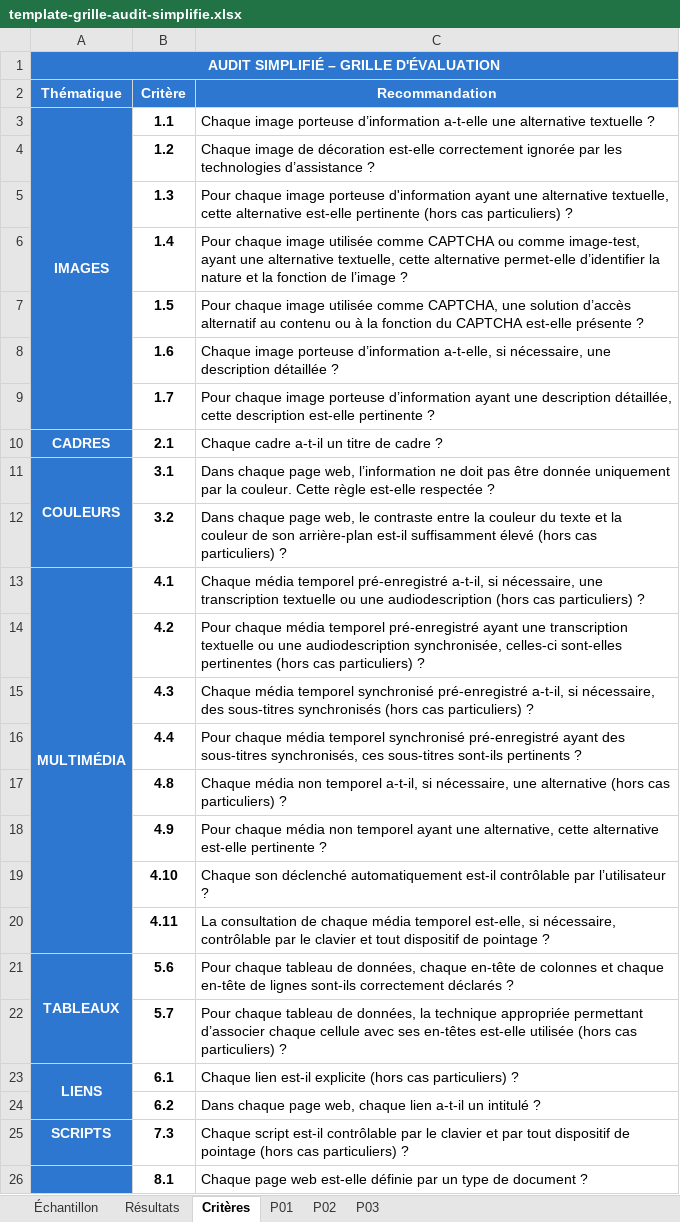
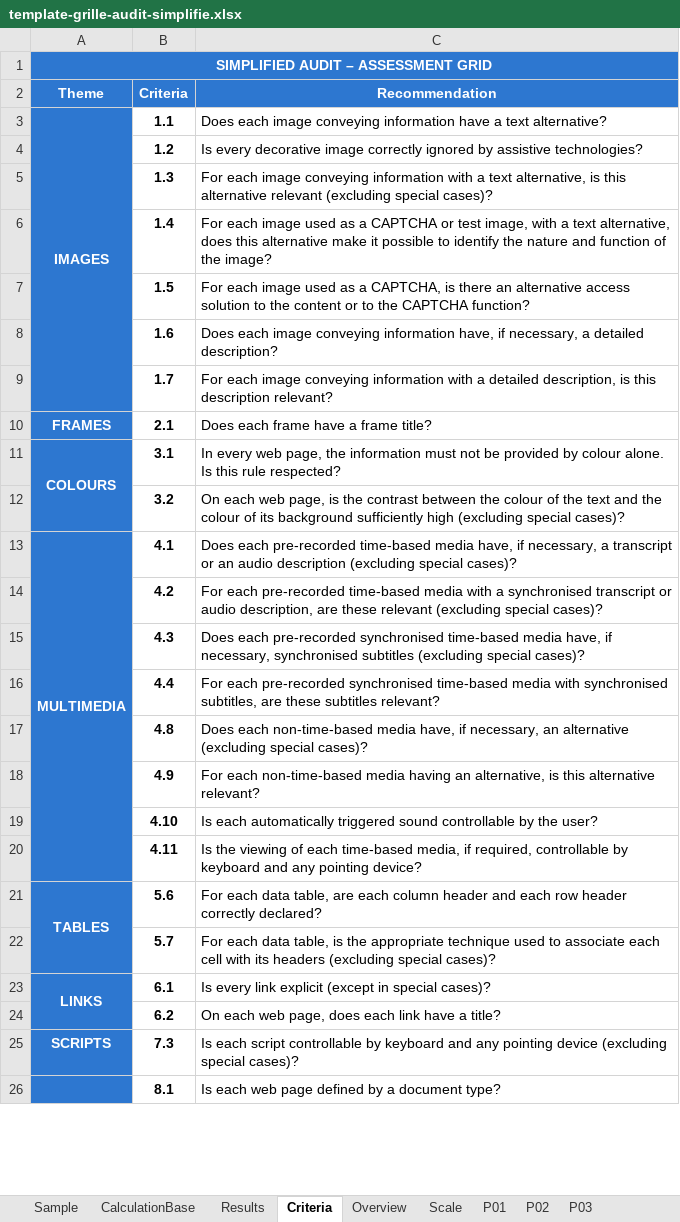
Before and after one commit to accessibility-luxembourg/accessibilite.public.lu, an Excel workbook: src/files/en/general/template-grille-audit-simplifie.xlsx, sheet Criteria, drawn as a sheet; only a part is shown; values as stored, in another font and other column widths than the file's, no borders; removed rows and columns are numbered as before the commit, all else as after; the diff covers the shown part only; the diff names each change by its address in the sheet, - before the commit and + after, or states it on an @@ line.

```diff
--- a/src/files/en/general/template-grille-audit-simplifie.xlsx (sheet Criteria)
+++ b/src/files/en/general/template-grille-audit-simplifie.xlsx (sheet Criteria)
-sheet tab: Échantillon
+sheet tab: Sample
-sheet tab: Résultats
+sheet tab: Results
-sheet tab: Critères
+sheet tab: Criteria
+sheet tab: CalculationBase
+sheet tab: Overview
+sheet tab: Scale
-A1: AUDIT SIMPLIFIÉ – GRILLE D'ÉVALUATION
+A1: SIMPLIFIED AUDIT – ASSESSMENT GRID
-row 2: Thématique | Critère | Recommandation
+row 2: Theme | Criteria | Recommendation
-C3: Chaque image porteuse d’information a-t-elle une alternative textuelle ?
+C3: Does each image conveying information have a text alternative?
-C4: Chaque image de décoration est-elle correctement ignorée par les technologies d’assistance ?
+C4: Is every decorative image correctly ignored by assistive technologies?
-C5: Pour chaque image porteuse d'information ayant une alternative textuelle, cette alternative est-elle pertinente (hors cas particuliers) ?
+C5: For each image conveying information with a text alternative, is this alternative relevant (excluding special cases)?
-C6: Pour chaque image utilisée comme CAPTCHA ou comme image-test, ayant une alternative textuelle, cette alternative permet-elle d’identifier la nature et la fonction de l’image ?
+C6: For each image used as a CAPTCHA or test image, with a text alternative, does this alternative make it possible to identify the nature and function of the image?
-C7: Pour chaque image utilisée comme CAPTCHA, une solution d’accès alternatif au contenu ou à la fonction du CAPTCHA est-elle présente ?
+C7: For each image used as a CAPTCHA, is there an alternative access solution to the content or to the CAPTCHA function?
-C8: Chaque image porteuse d’information a-t-elle, si nécessaire, une description détaillée ?
+C8: Does each image conveying information have, if necessary, a detailed description?
-C9: Pour chaque image porteuse d’information ayant une description détaillée, cette description est-elle pertinente ?
+C9: For each image conveying information with a detailed description, is this description relevant?
-A10: CADRES
+A10: FRAMES
-C10: Chaque cadre a-t-il un titre de cadre ?
+C10: Does each frame have a frame title?
-A11: COULEURS
+A11: COLOURS
-C11: Dans chaque page web, l’information ne doit pas être donnée uniquement par la couleur. Cette règle est-elle respectée ?
+C11: In every web page, the information must not be provided by colour alone. Is this rule respected?
-C12: Dans chaque page web, le contraste entre la couleur du texte et la couleur de son arrière-plan est-il suffisamment élevé (hors cas particuliers) ?
+C12: On each web page, is the contrast between the colour of the text and the colour of its background sufficiently high (excluding special cases)?
-A13: MULTIMÉDIA
+A13: MULTIMEDIA
-C13: Chaque média temporel pré-enregistré a-t-il, si nécessaire, une transcription textuelle ou une audiodescription (hors cas particuliers) ?
+C13: Does each pre-recorded time-based media have, if necessary, a transcript or an audio description (excluding special cases)?
-C14: Pour chaque média temporel pré-enregistré ayant une transcription textuelle ou une audiodescription synchronisée, celles-ci sont-elles pertinentes (hors cas particuliers) ?
+C14: For each pre-recorded time-based media with a synchronised transcript or audio description, are these relevant (excluding special cases)?
-C15: Chaque média temporel synchronisé pré-enregistré a-t-il, si nécessaire, des sous-titres synchronisés (hors cas particuliers) ?
+C15: Does each pre-recorded synchronised time-based media have, if necessary, synchronised subtitles (excluding special cases)?
-C16: Pour chaque média temporel synchronisé pré-enregistré ayant des sous-titres synchronisés, ces sous-titres sont-ils pertinents ?
+C16: For each pre-recorded synchronised time-based media with synchronised subtitles, are these subtitles relevant?
-C17: Chaque média non temporel a-t-il, si nécessaire, une alternative (hors cas particuliers) ?
+C17: Does each non-time-based media have, if necessary, an alternative (excluding special cases)?
-C18: Pour chaque média non temporel ayant une alternative, cette alternative est-elle pertinente ?
+C18: For each non-time-based media having an alternative, is this alternative relevant?
-C19: Chaque son déclenché automatiquement est-il contrôlable par l’utilisateur ?
+C19: Is each automatically triggered sound controllable by the user?
-C20: La consultation de chaque média temporel est-elle, si nécessaire, contrôlable par le clavier et tout dispositif de pointage ?
+C20: Is the viewing of each time-based media, if required, controllable by keyboard and any pointing device?
-A21: TABLEAUX
+A21: TABLES
-C21: Pour chaque tableau de données, chaque en-tête de colonnes et chaque en-tête de lignes sont-ils correctement déclarés ?
+C21: For each data table, are each column header and each row header correctly declared?
-C22: Pour chaque tableau de données, la technique appropriée permettant d’associer chaque cellule avec ses en-têtes est-elle utilisée (hors cas particuliers) ?
+C22: For each data table, is the appropriate technique used to associate each cell with its headers (excluding special cases)?
-A23: LIENS
+A23: LINKS
-C23: Chaque lien est-il explicite (hors cas particuliers) ?
+C23: Is every link explicit (except in special cases)?
-C24: Dans chaque page web, chaque lien a-t-il un intitulé ?
+C24: On each web page, does each link have a title?
-C25: Chaque script est-il contrôlable par le clavier et par tout dispositif de pointage (hors cas particuliers) ?
+C25: Is each script controllable by keyboard and any pointing device (excluding special cases)?
-C26: Chaque page web est-elle définie par un type de document ?
+C26: Is each web page defined by a document type?
```
Also changed, not shown: 32 edited cells elsewhere in this sheet, sheet P01, sheet P02, sheet P03, sheet Sample, sheet Results, formulas that keep their value, src/files/en/raweb1/raweb1-lu-modele-grille-audit.xlsx, 1 other file.
